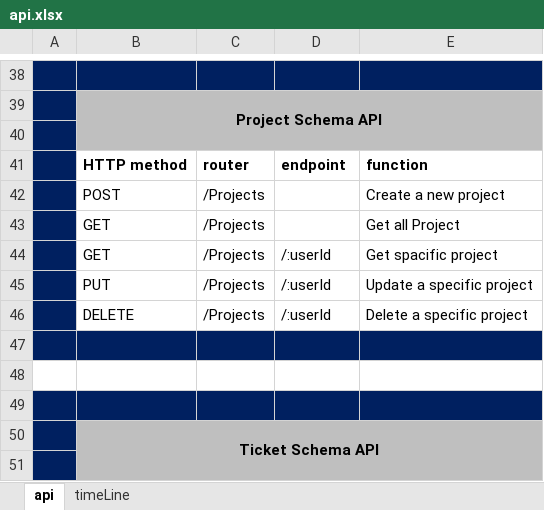
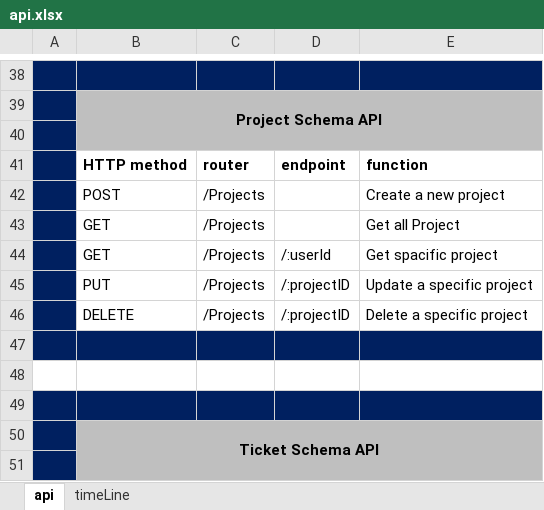
Before and after one commit to C12-BahaAlakhras/MERAKI_Academy_Project_4, an Excel workbook: api.xlsx, sheet api, drawn as a sheet; only a part is shown, gaps mark what is left out; values as stored, in another font and other column widths than the file's, no borders; the diff names each change by its address in the sheet, - before the commit and + after, or states it on an @@ line.

```diff
--- a/api.xlsx (sheet api)
+++ b/api.xlsx (sheet api)
-D45:D46: /:userId
+D45:D46: /:projectID
```
Also changed, not shown: 6 other files.
